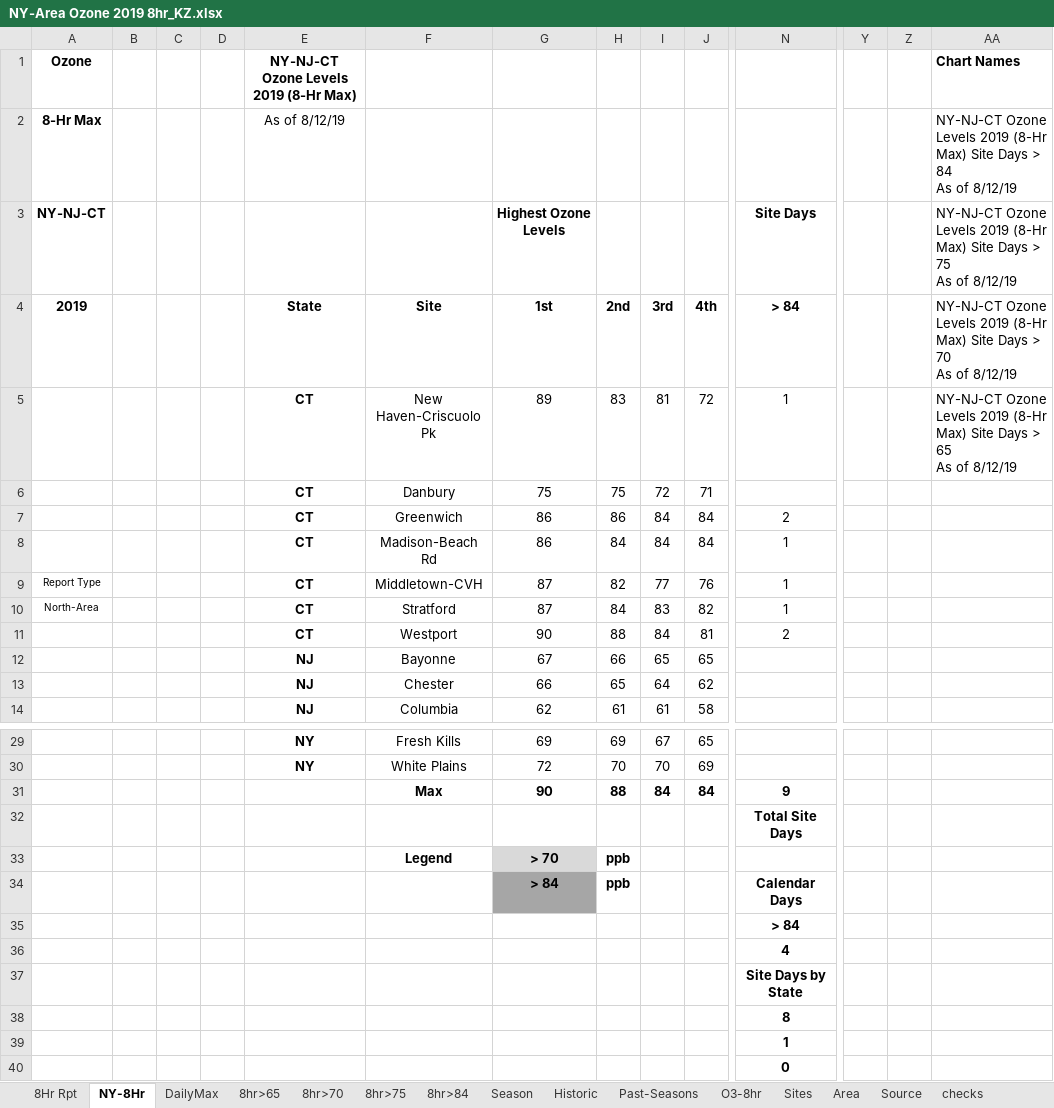
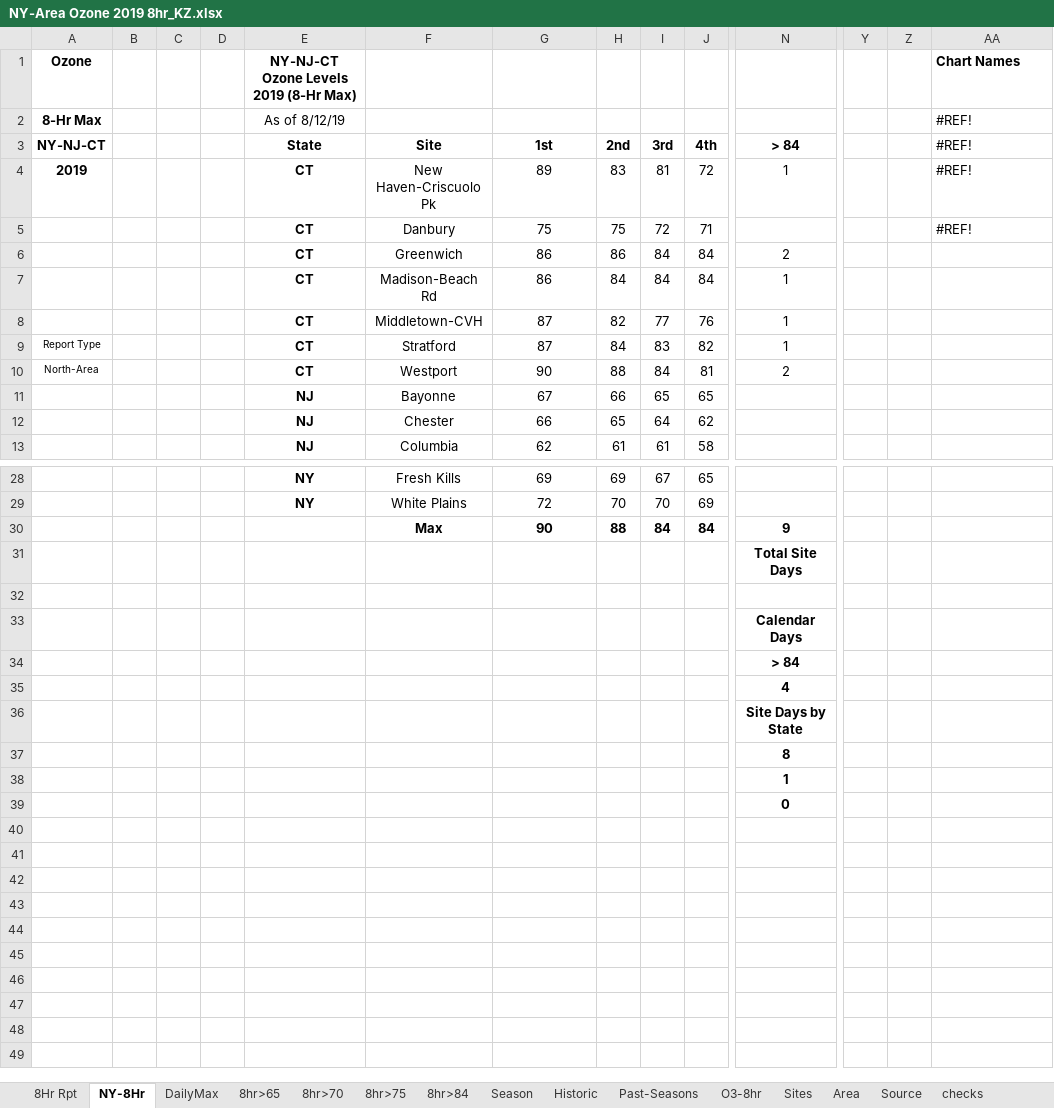
Before and after one commit to zoleak/Ozone_Tracking_Report, an Excel workbook: NY-Area Ozone 2019 8hr_KZ.xlsx, sheet NY-8Hr, drawn as a sheet; only a part is shown, gaps mark what is left out; values as stored, in another font and other column widths than the file's, no borders; conditional formats not drawn; removed rows and columns are numbered as before the commit, all else as after; rows hold the shown columns only; ↵ is a line break in a cell; the diff names each change by its address in the sheet, - before the commit and + after, or states it on an @@ line.

```diff
--- a/NY-Area Ozone 2019 8hr_KZ.xlsx (sheet NY-8Hr)
+++ b/NY-Area Ozone 2019 8hr_KZ.xlsx (sheet NY-8Hr)
-AA2 (#REF!): NY-NJ-CT Ozone Levels 2019 (8-Hr Max) Site Days > 84 ↵ As of 8/12/19
+AA2 (#REF!): #REF!
-row 3: NY-NJ-CT |  |  |  |  |  | Highest Ozone Levels |  |  |  | Site Days |  |  | NY-NJ-CT Ozone Levels 2019 (8-Hr Max) Site Days > 75 ↵ As of 8/12/19
-A3: 2019
+A3: NY-NJ-CT
-AA3: NY-NJ-CT Ozone Levels 2019 (8-Hr Max) Site Days > 70 ↵ As of 8/12/19
+AA3: #REF!
-A4 (NY-NJ-CT): (empty)
+A4 (NY-NJ-CT): 2019
-AA4 (#REF!): NY-NJ-CT Ozone Levels 2019 (8-Hr Max) Site Days > 65 ↵ As of 8/12/19
+AA4 (#REF!): #REF!
-AA5 (#REF!): (empty)
+AA5 (#REF!): #REF!
-A8 (NY-NJ-CT): Report Type
+A8 (NY-NJ-CT): (empty)
-A9 (NY-NJ-CT): North-Area
+A9 (NY-NJ-CT): Report Type
-A10 (NY-NJ-CT): (empty)
+A10 (NY-NJ-CT): North-Area
-row 32:  |  |  |  |  | Legend | > 70 | ppb
+row 32: (empty)
-G32 fill: #D9D9D9
+G32 fill: none
-row 34:  |  |  |  |  |  | > 84 | ppb |  |  | Calendar Days
+row 33:  |  |  |  |  |  |  |  |  |  | Calendar Days
```
Also changed, not shown: sheet DailyMax, sheet Past-Seasons, sheet 8Hr Rpt, formulas that keep their value, charts or pictures, NJ Ozone 2019_KZ.xlsx, PA-Area Ozone 2019 8hr_KZ.xlsx, 2 other files.
